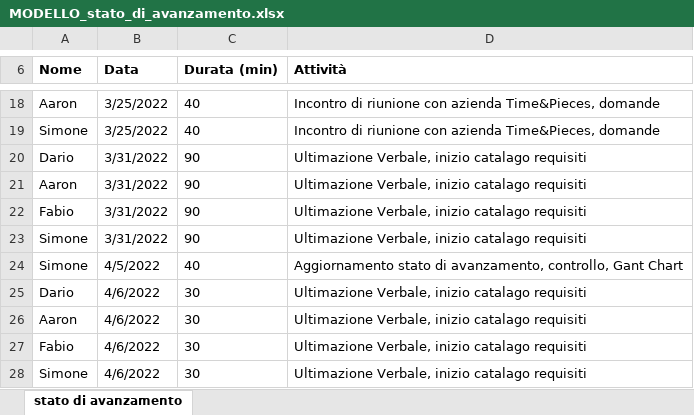
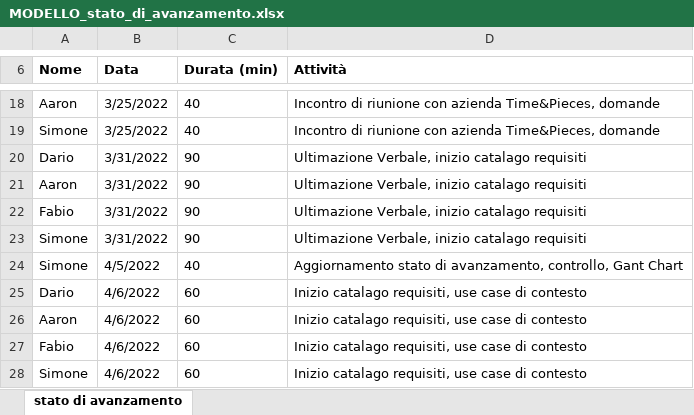
Before and after one commit to golinoswago/COME, an Excel workbook: LavoroGruppo/Consegna2/MODELLO_stato_di_avanzamento.xlsx, sheet stato di avanzamento, drawn as a sheet; only a part is shown, gaps mark what is left out; values as stored, in another font and other column widths than the file's, no borders; the diff names each change by its address in the sheet, - before the commit and + after, or states it on an @@ line.

```diff
--- a/LavoroGruppo/Consegna2/MODELLO_stato_di_avanzamento.xlsx (sheet stato di avanzamento)
+++ b/LavoroGruppo/Consegna2/MODELLO_stato_di_avanzamento.xlsx (sheet stato di avanzamento)
-C25:C28 (Durata (min)): 30
+C25:C28 (Durata (min)): 60
-D25:D28 (Attività): Ultimazione Verbale, inizio catalago requisiti
+D25:D28 (Attività): Inizio catalago requisiti, use case di contesto
```
Also changed, not shown: 4 other files.
